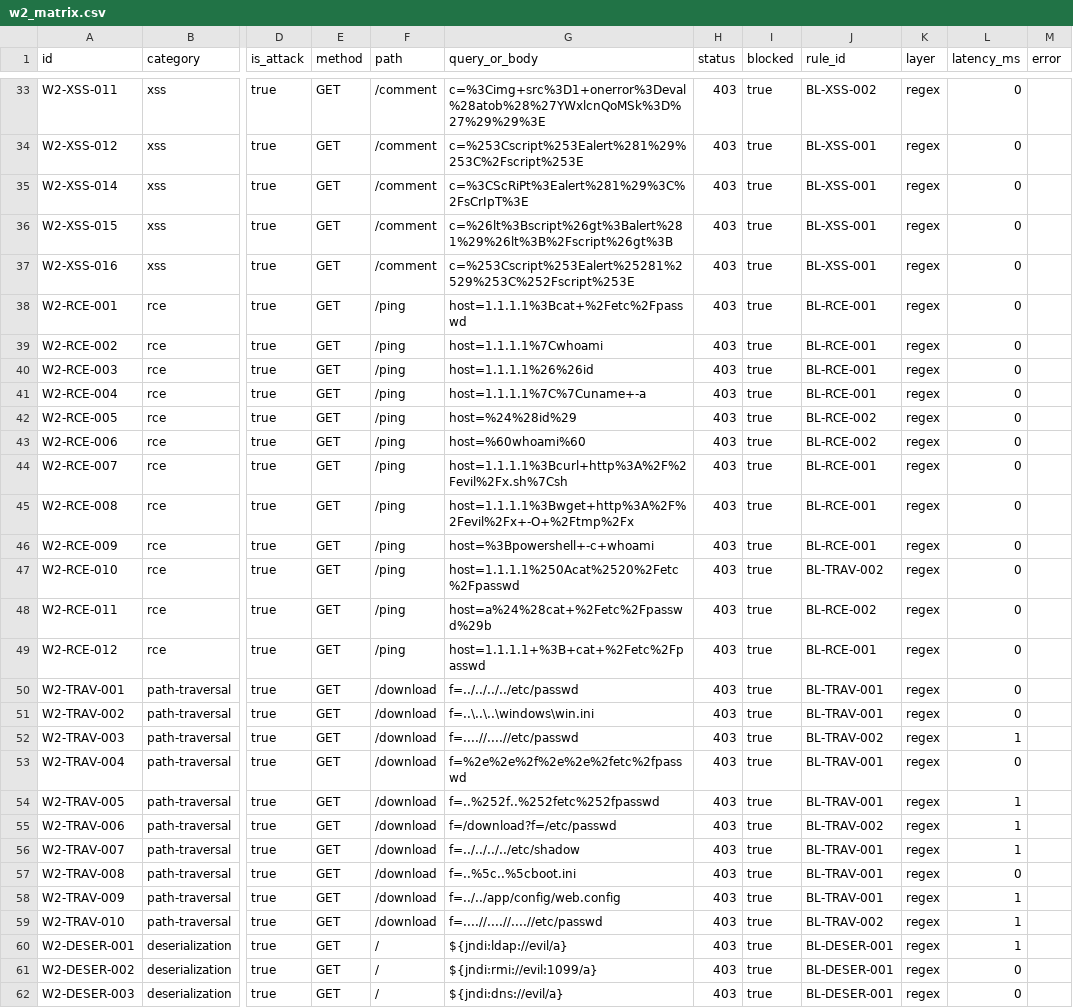
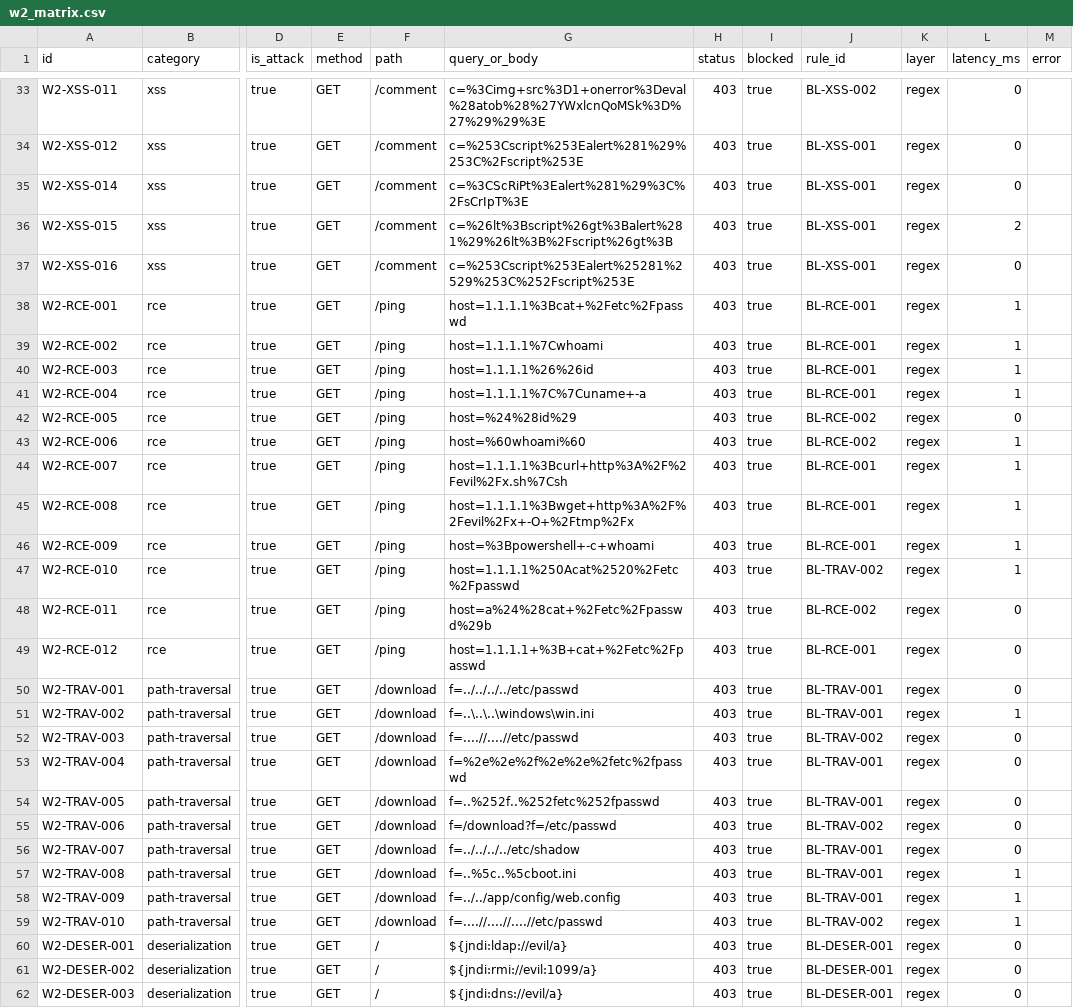
Before and after one commit to yliucherish/bypasslab, a CSV file: out/w2_matrix.csv, drawn as a sheet; only a part is shown, gaps mark what is left out; the diff covers the shown part only; the diff names each change by its address in the sheet, - before the commit and + after, or states it on an @@ line.

```diff
--- a/out/w2_matrix.csv
+++ b/out/w2_matrix.csv
-L36 (latency_ms): 0
+L36 (latency_ms): 2
-L38:L41 (latency_ms): 0
+L38:L41 (latency_ms): 1
-L43:L47 (latency_ms): 0
+L43:L47 (latency_ms): 1
-L51 (latency_ms): 0
+L51 (latency_ms): 1
-L52 (latency_ms): 1
+L52 (latency_ms): 0
-L54:L56 (latency_ms): 1
+L54:L56 (latency_ms): 0
-L57 (latency_ms): 0
+L57 (latency_ms): 1
-L60 (latency_ms): 1
+L60 (latency_ms): 0
```
Also changed, not shown: 31 edited cells elsewhere in this file, out/w3_round3_matrix.csv, 5 other files.
